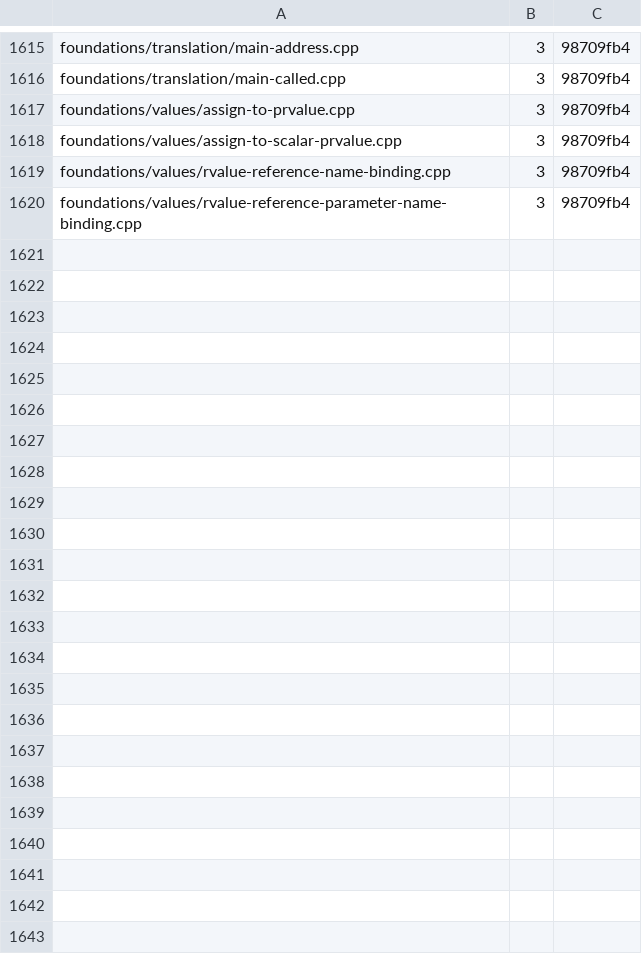
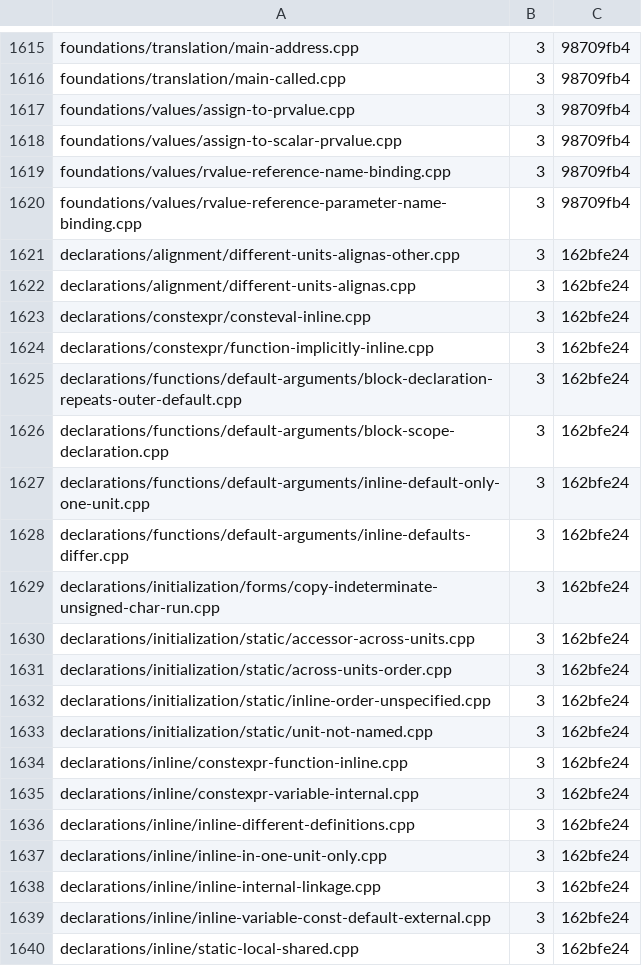
Before and after one commit to sempuki/tidal, a TSV file: reports/clean-room/rust-frontend/takeover.tsv, drawn as a sheet; only a part is shown, gaps mark what is left out; the diff covers the shown part only.

Commit message:
Phase 18, item RW3, part 50 takeover: 52 rows for part 50's tests
The 52 run tests that part 50 brought to run-pass meet the conditions
of the takeover list, most of them programs of several units. Each row
has build step 3 and the commit 162bfe24, the commit of part 50.
frontend/DESIGN-rewrite.md section 5 gives the new count and no longer
lists linking among the parts not in the rewrite.
tools/frontend_check.py --next exits 0 and reports 1660 owned tests.

```diff
--- a/reports/clean-room/rust-frontend/takeover.tsv
+++ b/reports/clean-room/rust-frontend/takeover.tsv
@@ -1620 +1620,21 @@ foundations/values/rvalue-reference-name-binding.cpp	3	98709fb4
 foundations/values/rvalue-reference-parameter-name-binding.cpp	3	98709fb4
+declarations/alignment/different-units-alignas-other.cpp	3	162bfe24
+declarations/alignment/different-units-alignas.cpp	3	162bfe24
+declarations/constexpr/consteval-inline.cpp	3	162bfe24
+declarations/constexpr/function-implicitly-inline.cpp	3	162bfe24
+declarations/functions/default-arguments/block-declaration-repeats-outer-default.cpp	3	162bfe24
+declarations/functions/default-arguments/block-scope-declaration.cpp	3	162bfe24
+declarations/functions/default-arguments/inline-default-only-one-unit.cpp	3	162bfe24
+declarations/functions/default-arguments/inline-defaults-differ.cpp	3	162bfe24
+declarations/initialization/forms/copy-indeterminate-unsigned-char-run.cpp	3	162bfe24
+declarations/initialization/static/accessor-across-units.cpp	3	162bfe24
+declarations/initialization/static/across-units-order.cpp	3	162bfe24
+declarations/initialization/static/inline-order-unspecified.cpp	3	162bfe24
+declarations/initialization/static/unit-not-named.cpp	3	162bfe24
+declarations/inline/constexpr-function-inline.cpp	3	162bfe24
+declarations/inline/constexpr-variable-internal.cpp	3	162bfe24
+declarations/inline/inline-different-definitions.cpp	3	162bfe24
+declarations/inline/inline-in-one-unit-only.cpp	3	162bfe24
+declarations/inline/inline-internal-linkage.cpp	3	162bfe24
+declarations/inline/inline-variable-const-default-external.cpp	3	162bfe24
+declarations/inline/static-local-shared.cpp	3	162bfe24
```
Also changed, not shown: 32 added rows elsewhere in this file, 1 other file.
